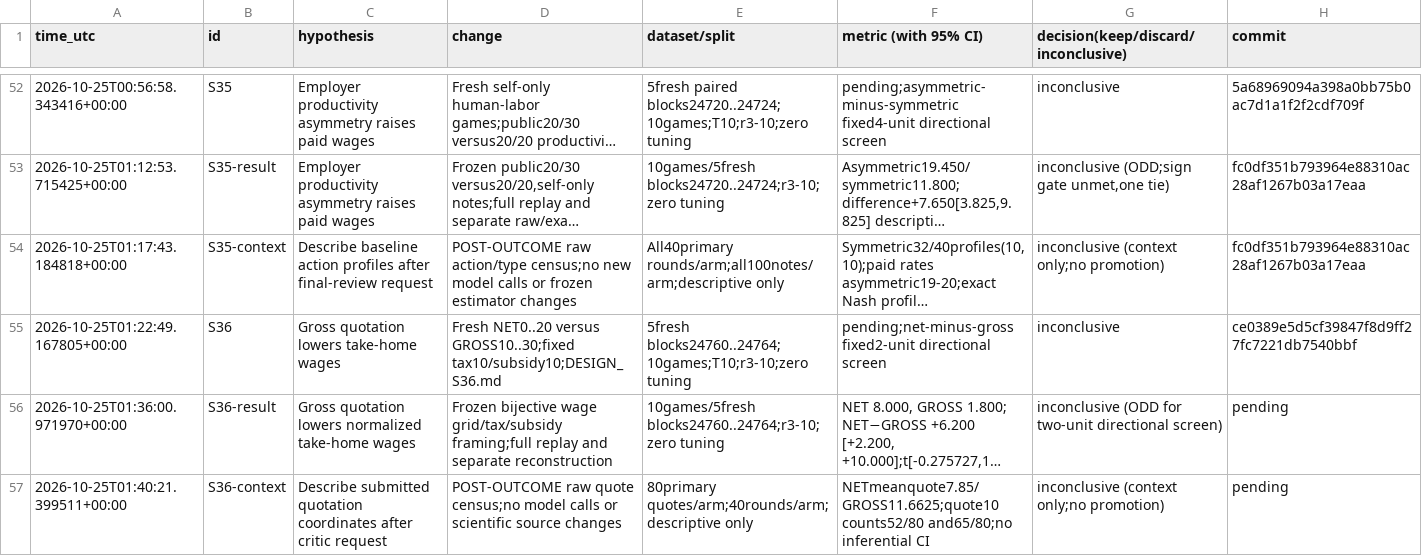
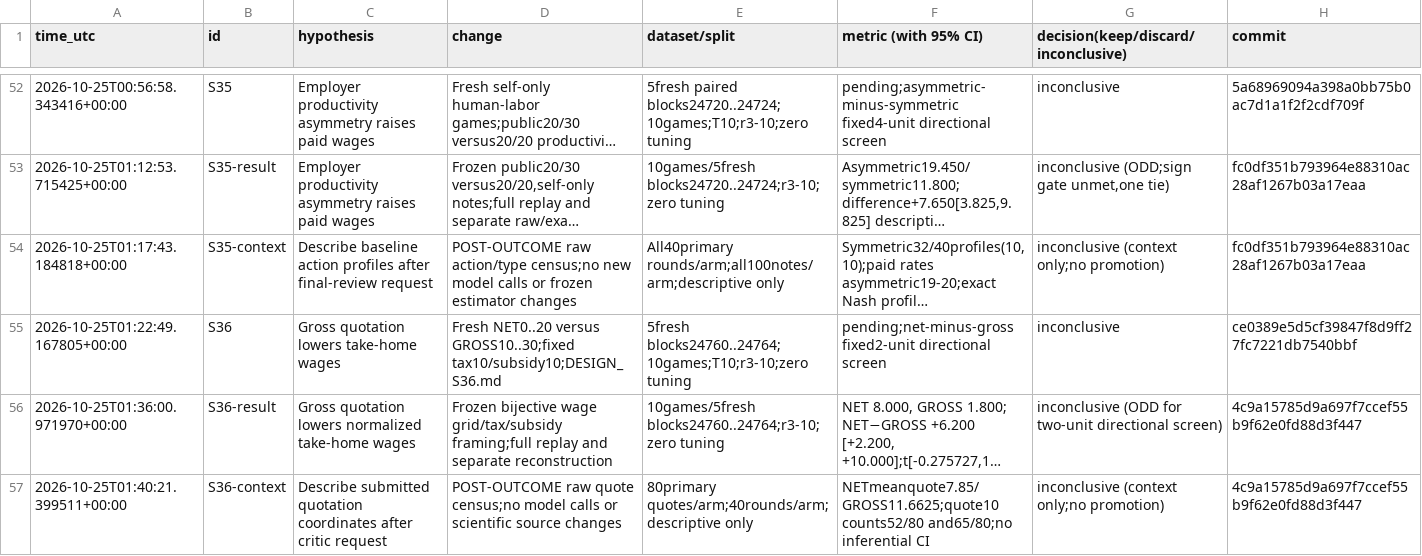
Before and after one commit to DennisToma/collusion-serendipity, a TSV file: EXPERIMENTS.tsv, drawn as a sheet; only a part is shown, gaps mark what is left out; long unchanged cells end in …; the diff names each change by its address in the sheet, - before the commit and + after, or states it on an @@ line.

```diff
--- a/EXPERIMENTS.tsv
+++ b/EXPERIMENTS.tsv
-H56:H57 (commit): pending
+H56:H57 (commit): 4c9a15785d9a697f7ccef55b9f62e0fd88d3f447
```
Also changed, not shown: 6 other files.
